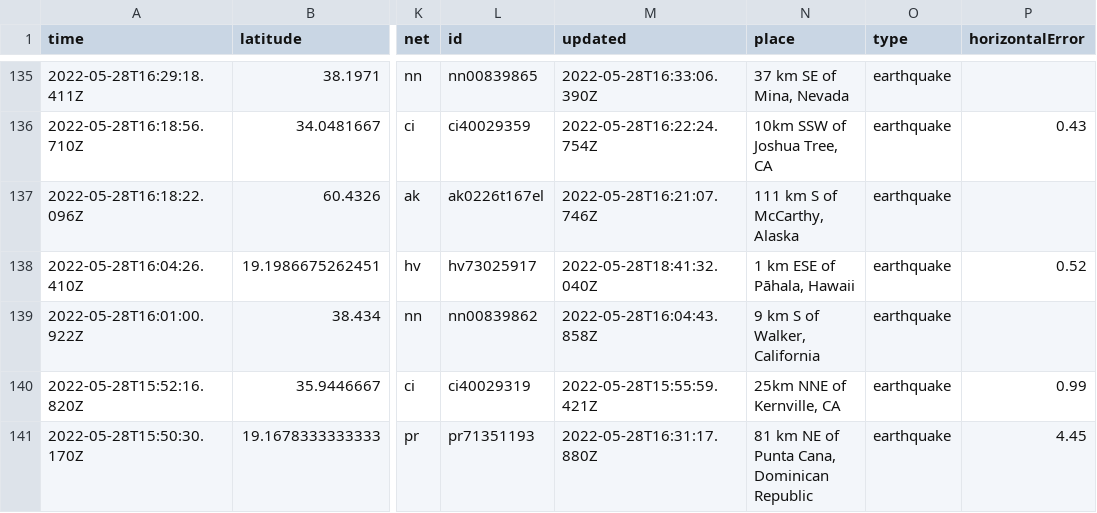
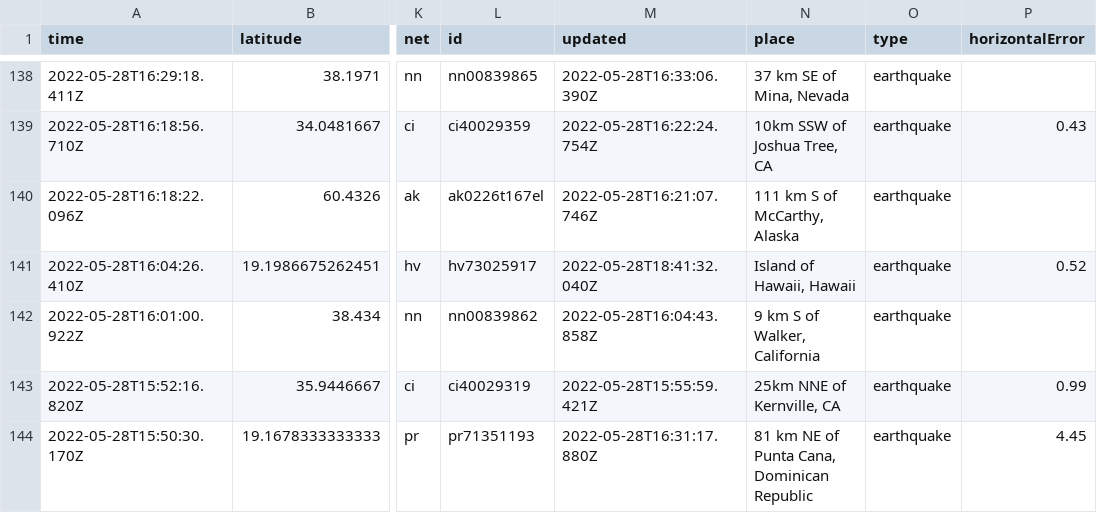
Before and after one commit to dlbranham/my-data-robot, a CSV file: usgs_current.csv, drawn as a sheet; only a part is shown, gaps mark what is left out; addresses are those after the commit; the diff covers the shown part only; the diff names each change by its address in the sheet, - before the commit and + after, or states it on an @@ line.

```diff
--- a/usgs_current.csv
+++ b/usgs_current.csv
-N141 (place): 1 km ESE of Pāhala, Hawaii
+N141 (place): Island of Hawaii, Hawaii
```
Also changed, not shown: 3 added rows, 3 removed rows and 4 edited cells elsewhere in this file.
